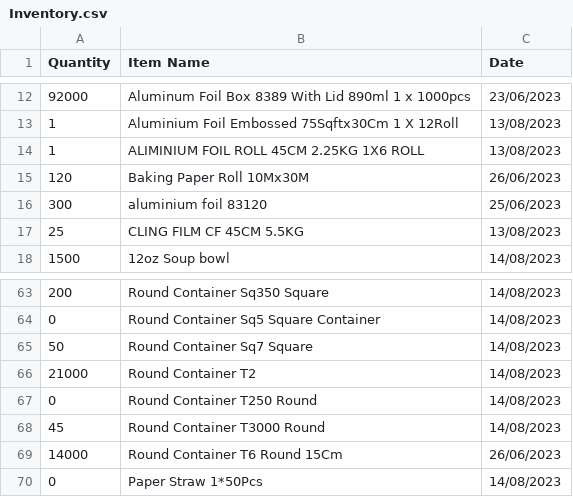
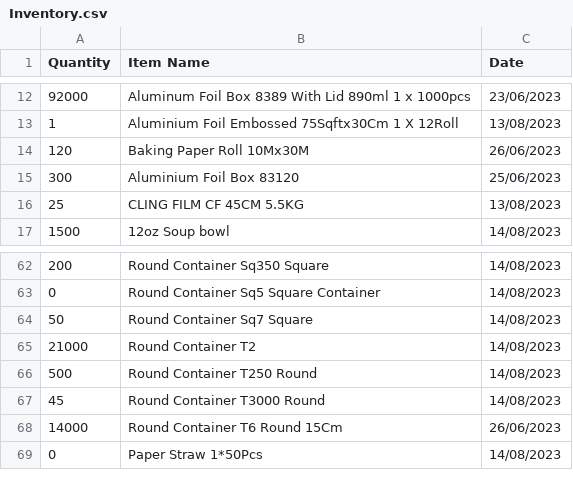
Before and after one commit to yuki-uthman/ike, a CSV file: assets/Inventory.csv, drawn as a sheet; only a part is shown, gaps mark what is left out.

Commit message:
chore: update assets

```diff
--- a/assets/Inventory.csv
+++ b/assets/Inventory.csv
@@ -13,5 +13,4 @@ Quantity,Item Name,Date
 1,Aluminium Foil Embossed 75Sqftx30Cm 1 X 12Roll,13/08/2023
-1,ALIMINIUM FOIL ROLL 45CM 2.25KG 1X6 ROLL,13/08/2023
 120,Baking Paper Roll 10Mx30M,26/06/2023
-300,aluminium foil 83120,25/06/2023
+300,Aluminium Foil Box 83120,25/06/2023
 25,CLING FILM CF 45CM 5.5KG,13/08/2023
@@ -66,3 +65,3 @@ Quantity,Item Name,Date
 21000,Round Container T2,14/08/2023
-0,Round Container T250 Round,14/08/2023
+500,Round Container T250 Round,14/08/2023
 45,Round Container T3000 Round,14/08/2023
```
Also changed, not shown: assets/Item.csv.
